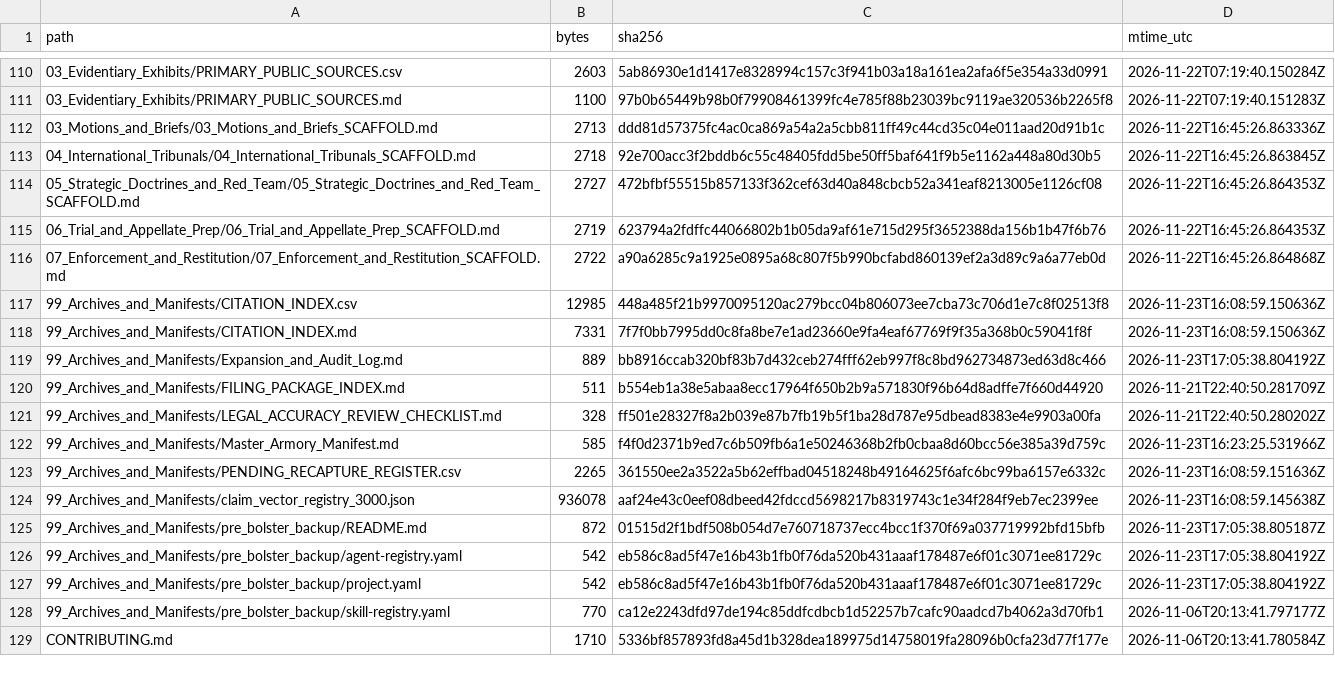
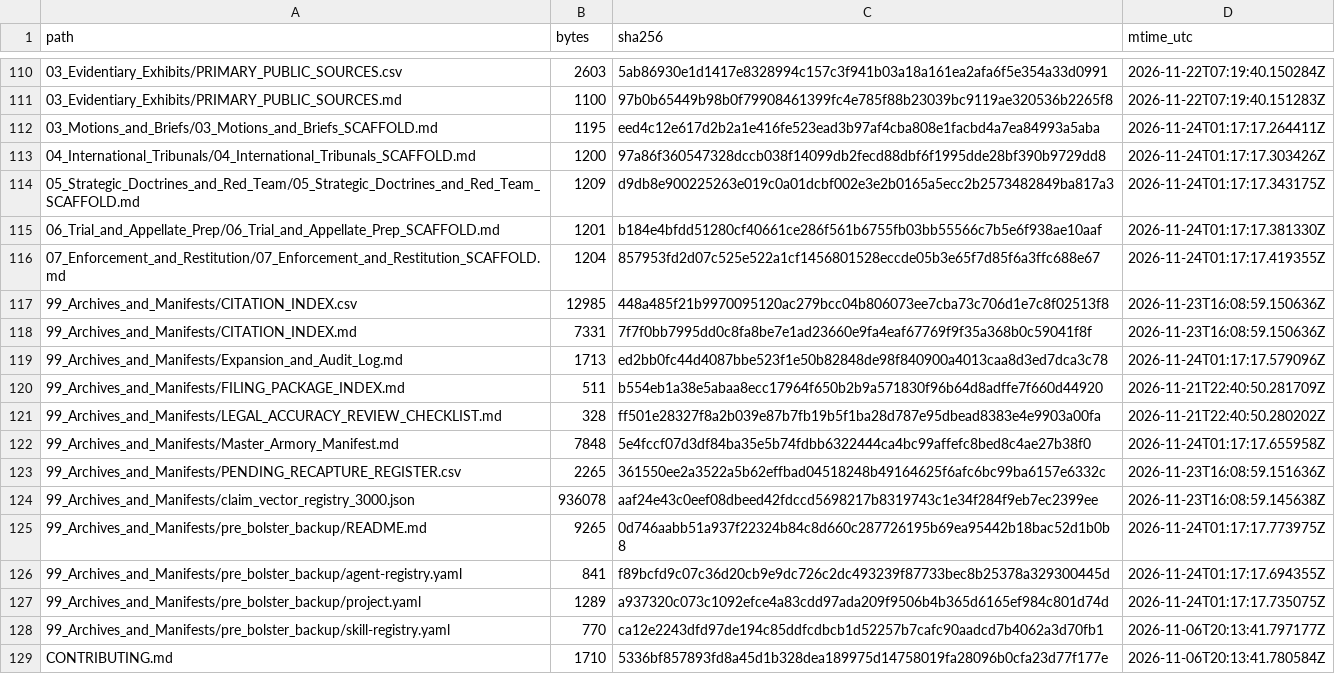
Before and after one commit to GlobalRestitutionAlliance/turtle-island-us-ak-native-village-of-atqasuk-master-litigation, a CSV file: 99_Archives_and_Manifests/MANIFEST_SHA256.csv, drawn as a sheet; only a part is shown, gaps mark what is left out; the diff covers the shown part only.

Commit message:
REVERTED DUE TO UNPROMPTED MASS J3WFICATED DATA CORRUPTION BY COMPROMISED BIASED LLM/ARTIFICIAL INTELLIGENCE MODELS

```diff
--- a/99_Archives_and_Manifests/MANIFEST_SHA256.csv
+++ b/99_Archives_and_Manifests/MANIFEST_SHA256.csv
@@ -111,18 +111,18 @@ path,bytes,sha256,mtime_utc
 03_Evidentiary_Exhibits/PRIMARY_PUBLIC_SOURCES.md,1100,97b0b65449b98b0f79908461399fc4e785f88b23039bc9119ae320536b2265f8,2026-11-22T07:19:40.151283Z
-03_Motions_and_Briefs/03_Motions_and_Briefs_SCAFFOLD.md,2713,ddd81d57375fc4ac0ca869a54a2a5cbb811ff49c44cd35c04e011aad20d91b1c,2026-11-22T16:45:26.863336Z
-04_International_Tribunals/04_International_Tribunals_SCAFFOLD.md,2718,92e700acc3f2bddb6c55c48405fdd5be50ff5baf641f9b5e1162a448a80d30b5,2026-11-22T16:45:26.863845Z
-05_Strategic_Doctrines_and_Red_Team/05_Strategic_Doctrines_and_Red_Team_SCAFFOLD.md,2727,472bfbf55515b857133f362cef63d40a848cbcb52a341eaf8213005e1126cf08,2026-11-22T16:45:26.864353Z
-06_Trial_and_Appellate_Prep/06_Trial_and_Appellate_Prep_SCAFFOLD.md,2719,623794a2fdffc44066802b1b05da9af61e715d295f3652388da156b1b47f6b76,2026-11-22T16:45:26.864353Z
-07_Enforcement_and_Restitution/07_Enforcement_and_Restitution_SCAFFOLD.md,2722,a90a6285c9a1925e0895a68c807f5b990bcfabd860139ef2a3d89c9a6a77eb0d,2026-11-22T16:45:26.864868Z
+03_Motions_and_Briefs/03_Motions_and_Briefs_SCAFFOLD.md,1195,eed4c12e617d2b2a1e416fe523ead3b97af4cba808e1facbd4a7ea84993a5aba,2026-11-24T01:17:17.264411Z
+04_International_Tribunals/04_International_Tribunals_SCAFFOLD.md,1200,97a86f360547328dccb038f14099db2fecd88dbf6f1995dde28bf390b9729dd8,2026-11-24T01:17:17.303426Z
+05_Strategic_Doctrines_and_Red_Team/05_Strategic_Doctrines_and_Red_Team_SCAFFOLD.md,1209,d9db8e900225263e019c0a01dcbf002e3e2b0165a5ecc2b2573482849ba817a3,2026-11-24T01:17:17.343175Z
+06_Trial_and_Appellate_Prep/06_Trial_and_Appellate_Prep_SCAFFOLD.md,1201,b184e4bfdd51280cf40661ce286f561b6755fb03bb55566c7b5e6f938ae10aaf,2026-11-24T01:17:17.381330Z
+07_Enforcement_and_Restitution/07_Enforcement_and_Restitution_SCAFFOLD.md,1204,857953fd2d07c525e522a1cf1456801528eccde05b3e65f7d85f6a3ffc688e67,2026-11-24T01:17:17.419355Z
 99_Archives_and_Manifests/CITATION_INDEX.csv,12985,448a485f21b9970095120ac279bcc04b806073ee7cba73c706d1e7c8f02513f8,2026-11-23T16:08:59.150636Z
 99_Archives_and_Manifests/CITATION_INDEX.md,7331,7f7f0bb7995dd0c8fa8be7e1ad23660e9fa4eaf67769f9f35a368b0c59041f8f,2026-11-23T16:08:59.150636Z
-99_Archives_and_Manifests/Expansion_and_Audit_Log.md,889,bb8916ccab320bf83b7d432ceb274fff62eb997f8c8bd962734873ed63d8c466,2026-11-23T17:05:38.804192Z
+99_Archives_and_Manifests/Expansion_and_Audit_Log.md,1713,ed2bb0fc44d4087bbe523f1e50b82848de98f840900a4013caa8d3ed7dca3c78,2026-11-24T01:17:17.579096Z
 99_Archives_and_Manifests/FILING_PACKAGE_INDEX.md,511,b554eb1a38e5abaa8ecc17964f650b2b9a571830f96b64d8adffe7f660d44920,2026-11-21T22:40:50.281709Z
 99_Archives_and_Manifests/LEGAL_ACCURACY_REVIEW_CHECKLIST.md,328,ff501e28327f8a2b039e87b7fb19b5f1ba28d787e95dbead8383e4e9903a00fa,2026-11-21T22:40:50.280202Z
-99_Archives_and_Manifests/Master_Armory_Manifest.md,585,f4f0d2371b9ed7c6b509fb6a1e50246368b2fb0cbaa8d60bcc56e385a39d759c,2026-11-23T16:23:25.531966Z
+99_Archives_and_Manifests/Master_Armory_Manifest.md,7848,5e4fccf07d3df84ba35e5b74fdbb6322444ca4bc99affefc8bed8c4ae27b38f0,2026-11-24T01:17:17.655958Z
 99_Archives_and_Manifests/PENDING_RECAPTURE_REGISTER.csv,2265,361550ee2a3522a5b62effbad04518248b49164625f6afc6bc99ba6157e6332c,2026-11-23T16:08:59.151636Z
 99_Archives_and_Manifests/claim_vector_registry_3000.json,936078,aaf24e43c0eef08dbeed42fdccd5698217b8319743c1e34f284f9eb7ec2399ee,2026-11-23T16:08:59.145638Z
-99_Archives_and_Manifests/pre_bolster_backup/README.md,872,01515d2f1bdf508b054d7e760718737ecc4bcc1f370f69a037719992bfd15bfb,2026-11-23T17:05:38.805187Z
-99_Archives_and_Manifests/pre_bolster_backup/agent-registry.yaml,542,eb586c8ad5f47e16b43b1fb0f76da520b431aaaf178487e6f01c3071ee81729c,2026-11-23T17:05:38.804192Z
-99_Archives_and_Manifests/pre_bolster_backup/project.yaml,542,eb586c8ad5f47e16b43b1fb0f76da520b431aaaf178487e6f01c3071ee81729c,2026-11-23T17:05:38.804192Z
+99_Archives_and_Manifests/pre_bolster_backup/README.md,9265,0d746aabb51a937f22324b84c8d660c287726195b69ea95442b18bac52d1b0b8,2026-11-24T01:17:17.773975Z
+99_Archives_and_Manifests/pre_bolster_backup/agent-registry.yaml,841,f89bcfd9c07c36d20cb9e9dc726c2dc493239f87733bec8b25378a329300445d,2026-11-24T01:17:17.694355Z
+99_Archives_and_Manifests/pre_bolster_backup/project.yaml,1289,a937320c073c1092efce4a83cdd97ada209f9506b4b365d6165ef984c801d74d,2026-11-24T01:17:17.735075Z
 99_Archives_and_Manifests/pre_bolster_backup/skill-registry.yaml,770,ca12e2243dfd97de194c85ddfcdbcb1d52257b7cafc90aadcd7b4062a3d70fb1,2026-11-06T20:13:41.797177Z
```
Also changed, not shown: 86 edited cells elsewhere in this file, 39 other files.
